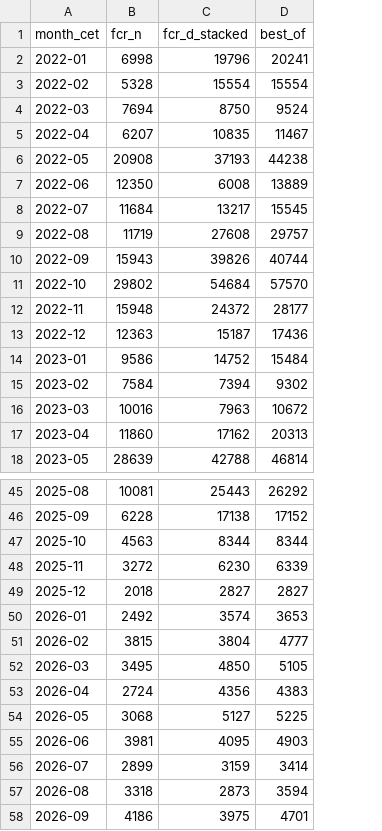
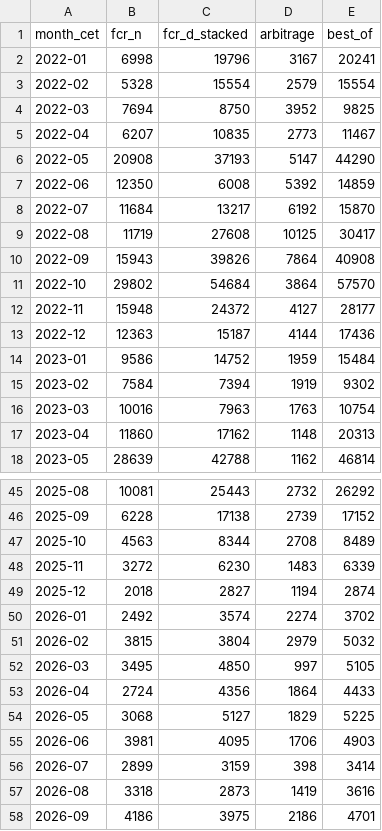
Before and after one commit to Tarun1297/nordic-bess-revenue, a CSV file: data/output/monthly_revenue.csv, drawn as a sheet; only a part is shown, gaps mark what is left out; addresses are those after the commit; the diff covers the shown part only; the diff names each change by its address in the sheet, - before the commit and + after, or states it on an @@ line.

```diff
--- a/data/output/monthly_revenue.csv
+++ b/data/output/monthly_revenue.csv
+column D (arbitrage), rows 2-18: 3167 | 2579 | 3952 | 2773 | 5147 | 5392 | 6192 | 10125 | 7864 | 3864 | 4127 | 4144 | 1959 | 1919 | 1763 | 1148 | 1162; rows 45-58: 2732 | 2739 | 2708 | 1483 | 1194 | 2274 | 2979 | 997 | 1864 | 1829 | 1706 | 398 | 1419 | 2186
-E4 (best_of): 9524
+E4 (best_of): 9825
-E6 (best_of): 44238
+E6 (best_of): 44290
-E7 (best_of): 13889
+E7 (best_of): 14859
-E8 (best_of): 15545
+E8 (best_of): 15870
-E9 (best_of): 29757
+E9 (best_of): 30417
-E10 (best_of): 40744
+E10 (best_of): 40908
-E16 (best_of): 10672
+E16 (best_of): 10754
-E47 (best_of): 8344
+E47 (best_of): 8489
-E49 (best_of): 2827
+E49 (best_of): 2874
-E50 (best_of): 3653
+E50 (best_of): 3702
-E51 (best_of): 4777
+E51 (best_of): 5032
-E53 (best_of): 4383
+E53 (best_of): 4433
-E57 (best_of): 3594
+E57 (best_of): 3616
```
Also changed, not shown: 3 edited cells elsewhere in this file, 17 other files.
